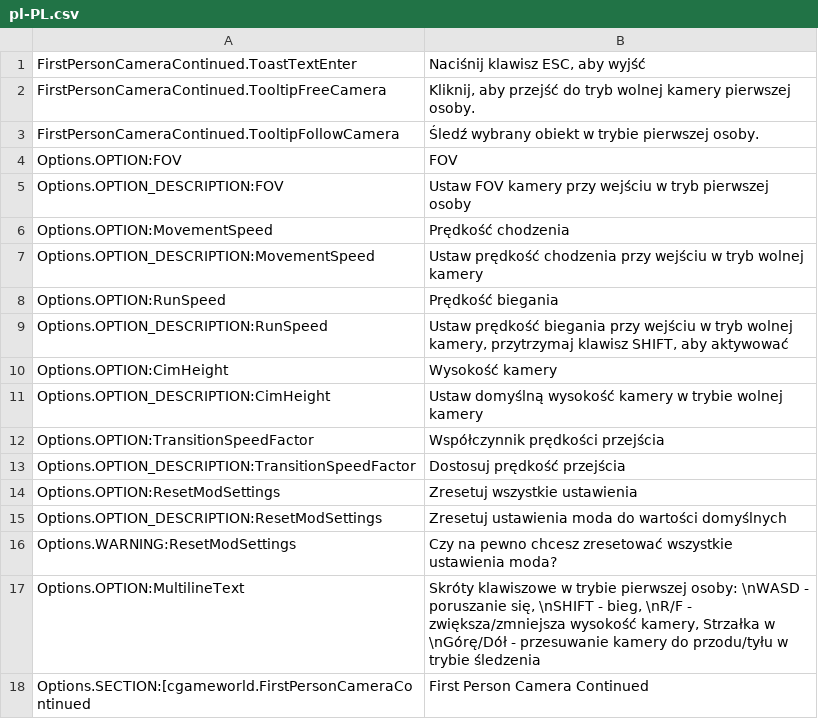
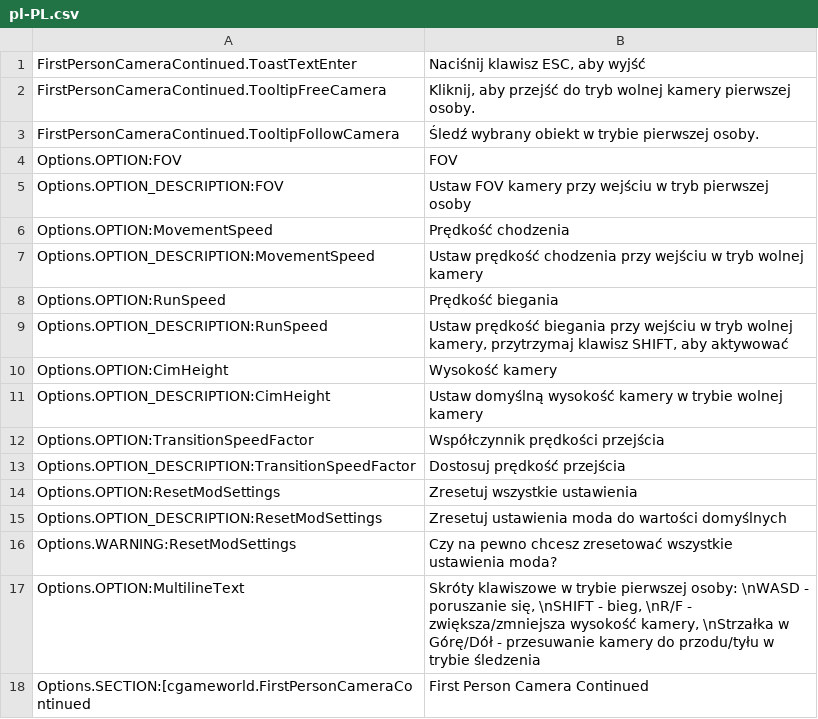
Before and after one commit to Cgameworld/FirstPersonCameraContinued, a CSV file: l10n/pl-PL.csv, drawn as a sheet.

```diff
--- a/l10n/pl-PL.csv
+++ b/l10n/pl-PL.csv
@@ -16,3 +16,3 @@
 "Options.WARNING:ResetModSettings","Czy na pewno chcesz zresetować wszystkie ustawienia moda?"
-"Options.OPTION:MultilineText","Skróty klawiszowe w trybie pierwszej osoby: \nWASD - poruszanie się, \nSHIFT - bieg, \nR/F - zwiększa/zmniejsza wysokość kamery, Strzałka w \nGórę/Dół - przesuwanie kamery do przodu/tyłu w trybie śledzenia"
+"Options.OPTION:MultilineText","Skróty klawiszowe w trybie pierwszej osoby: \nWASD - poruszanie się, \nSHIFT - bieg, \nR/F - zwiększa/zmniejsza wysokość kamery, \nStrzałka w Górę/Dół - przesuwanie kamery do przodu/tyłu w trybie śledzenia"
 "Options.SECTION:[cgameworld.FirstPersonCameraContinued","First Person Camera Continued"
```
Also changed, not shown: l10n/de-DE.csv, 4 other files.
